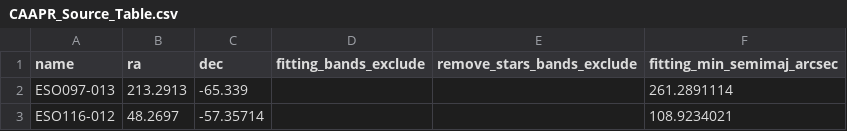
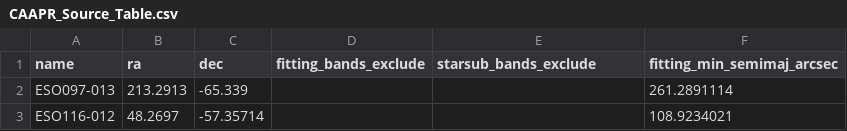
Before and after one commit to Stargrazer82301/CAAPR, a CSV file: CAAPR_Source_Table.csv, drawn as a sheet; only a part is shown.

```diff
--- a/CAAPR_Source_Table.csv
+++ b/CAAPR_Source_Table.csv
@@ -1,2 +1,2 @@
-name,ra,dec,fitting_bands_exclude,remove_stars_bands_exclude,fitting_min_semimaj_arcsec
+name,ra,dec,fitting_bands_exclude,starsub_bands_exclude,fitting_min_semimaj_arcsec
 ESO097-013,213.2913,-65.339,,,261.2891114
```
Also changed, not shown: CAAPR_Band_Table.csv, 5 other files.
